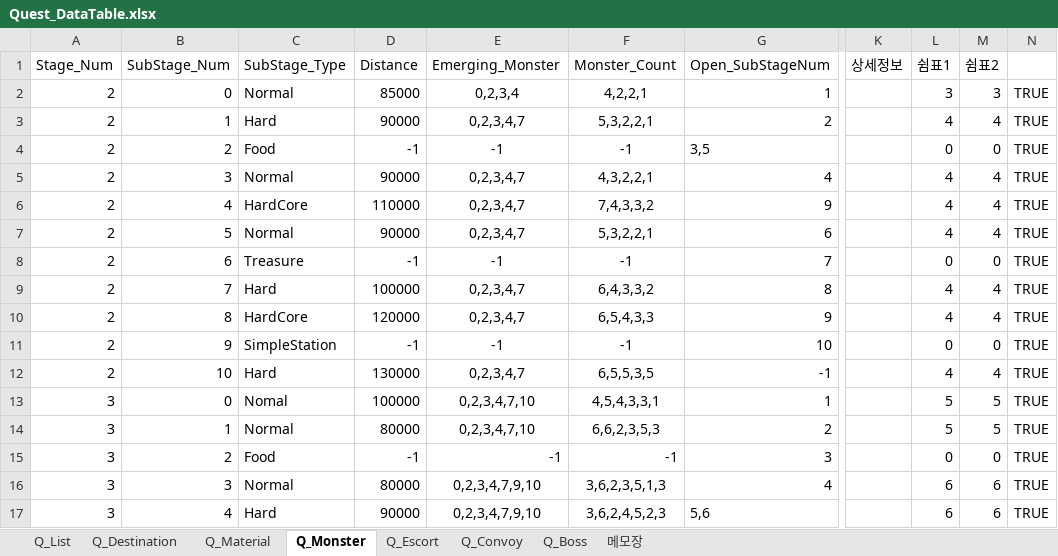
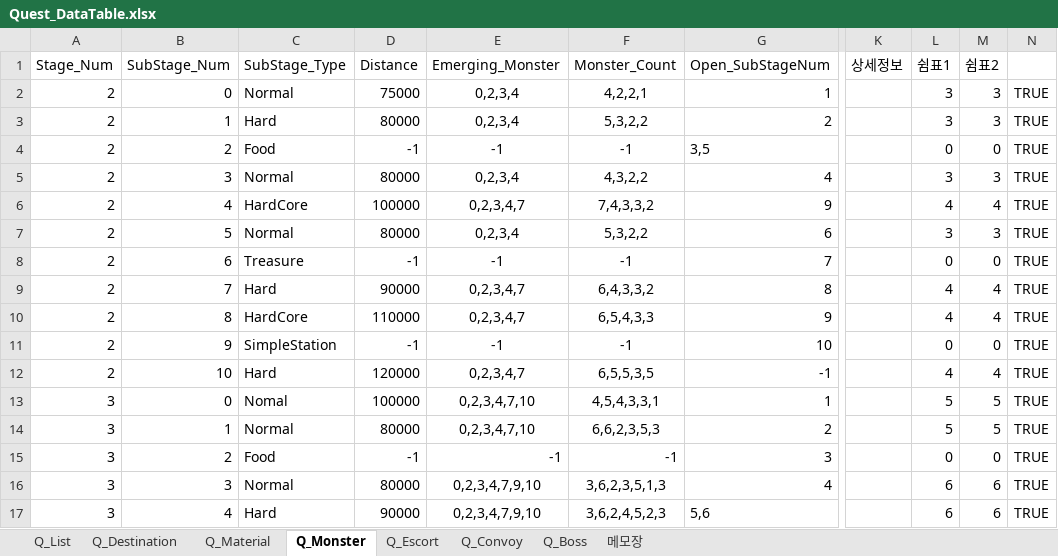
Before and after one commit to kmk5844/NiarT_Pro, an Excel workbook: Train/Assets/_Data_Quest/Quest_DataTable.xlsx, sheet Q_Monster, drawn as a sheet; only a part is shown, gaps mark what is left out; values as stored, in another font and other column widths than the file's, no borders; charts and pictures and conditional formats not drawn; the diff names each change by its address in the sheet, - before the commit and + after, or states it on an @@ line.

```diff
--- a/Train/Assets/_Data_Quest/Quest_DataTable.xlsx (sheet Q_Monster)
+++ b/Train/Assets/_Data_Quest/Quest_DataTable.xlsx (sheet Q_Monster)
-D2 (Distance): 85000
+D2 (Distance): 75000
-D3 (Distance): 90000
+D3 (Distance): 80000
-E3 (Emerging_Monster): 0,2,3,4,7
+E3 (Emerging_Monster): 0,2,3,4
-F3 (Monster_Count): 5,3,2,2,1
+F3 (Monster_Count): 5,3,2,2
-L3 (쉼표1): 4
+L3 (쉼표1): 3
-M3 (쉼표2): 4
+M3 (쉼표2): 3
-D5 (Distance): 90000
+D5 (Distance): 80000
-E5 (Emerging_Monster): 0,2,3,4,7
+E5 (Emerging_Monster): 0,2,3,4
-F5 (Monster_Count): 4,3,2,2,1
+F5 (Monster_Count): 4,3,2,2
-L5 (쉼표1): 4
+L5 (쉼표1): 3
-M5 (쉼표2): 4
+M5 (쉼표2): 3
-D6 (Distance): 110000
+D6 (Distance): 100000
-D7 (Distance): 90000
+D7 (Distance): 80000
-E7 (Emerging_Monster): 0,2,3,4,7
+E7 (Emerging_Monster): 0,2,3,4
-F7 (Monster_Count): 5,3,2,2,1
+F7 (Monster_Count): 5,3,2,2
-L7 (쉼표1): 4
+L7 (쉼표1): 3
-M7 (쉼표2): 4
+M7 (쉼표2): 3
-D9 (Distance): 100000
+D9 (Distance): 90000
-D10 (Distance): 120000
+D10 (Distance): 110000
-D12 (Distance): 130000
+D12 (Distance): 120000
```
Also changed, not shown: sheet Q_List, Train/Assets/_Data_Game/Game_DataTable.xlsx, 23 other files.
